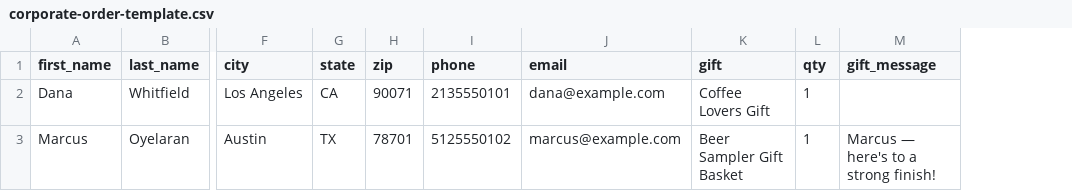
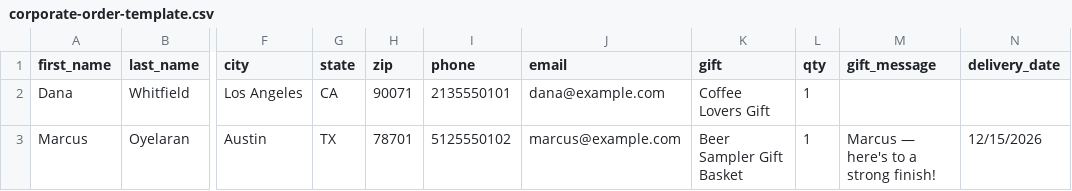
Before and after one commit to jgrasty123/bulk_order_console, a CSV file: templates/corporate-order-template.csv, drawn as a sheet; only a part is shown, gaps mark what is left out; the diff names each change by its address in the sheet, - before the commit and + after, or states it on an @@ line.

Commit message:
Show and review every recipient detail before paying
- Recipient table gains Gift message, Deliver on and Email columns, all
  editable. A blank message cell shows (in grey) the personalised message
  that person will get from the default template.
- Delivery dates can differ per recipient: a delivery_date column in the
  spreadsheet is read (2026-12-15, 12/15/2026, 12/15/26, Dec 15 2026); the
  date field below the table is the default for everyone else. The server
  and the created orders honour the per-person date.
- First and last name stay pinned while the table scrolls sideways.
- Step 2 is now a full review: ship-to address, phone/email, gift, the exact
  message, delivery date, shipping, tax and total per recipient.
- Inputs tell password-manager extensions to stay out of the table.
- Test: each recipient keeps their own delivery date on the Shopify order
  (76 + 9 checks).

```diff
--- a/templates/corporate-order-template.csv
+++ b/templates/corporate-order-template.csv
+column N (delivery_date), row 3: 12/15/2026
```
Also changed, not shown: 6 other files.
